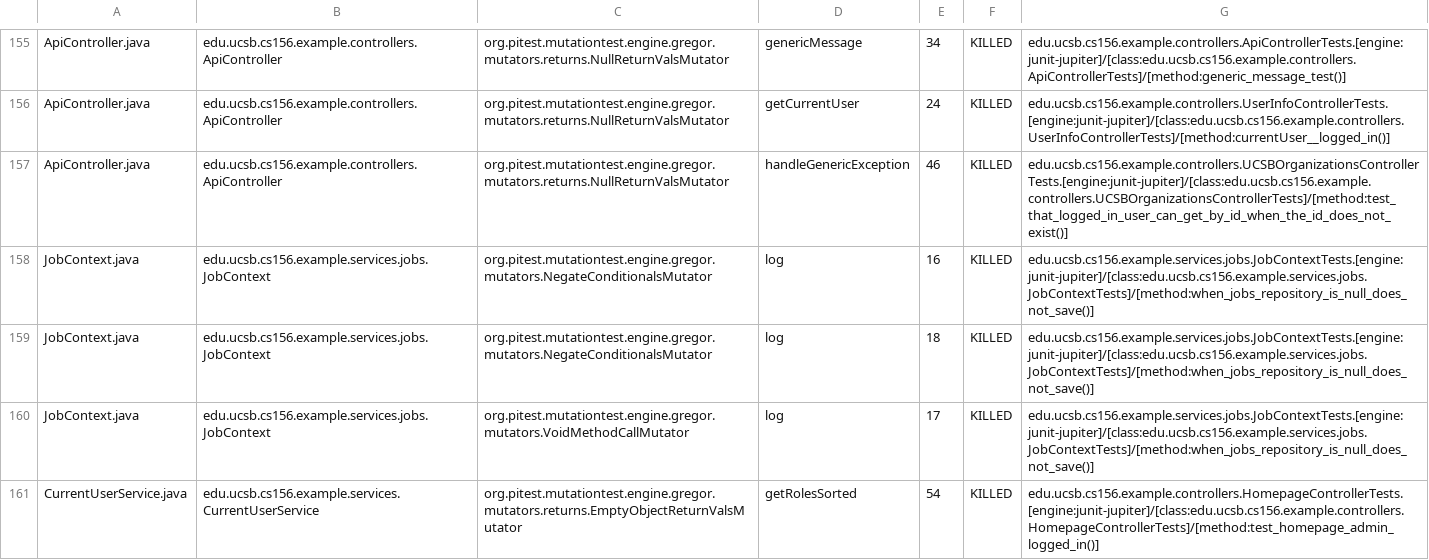
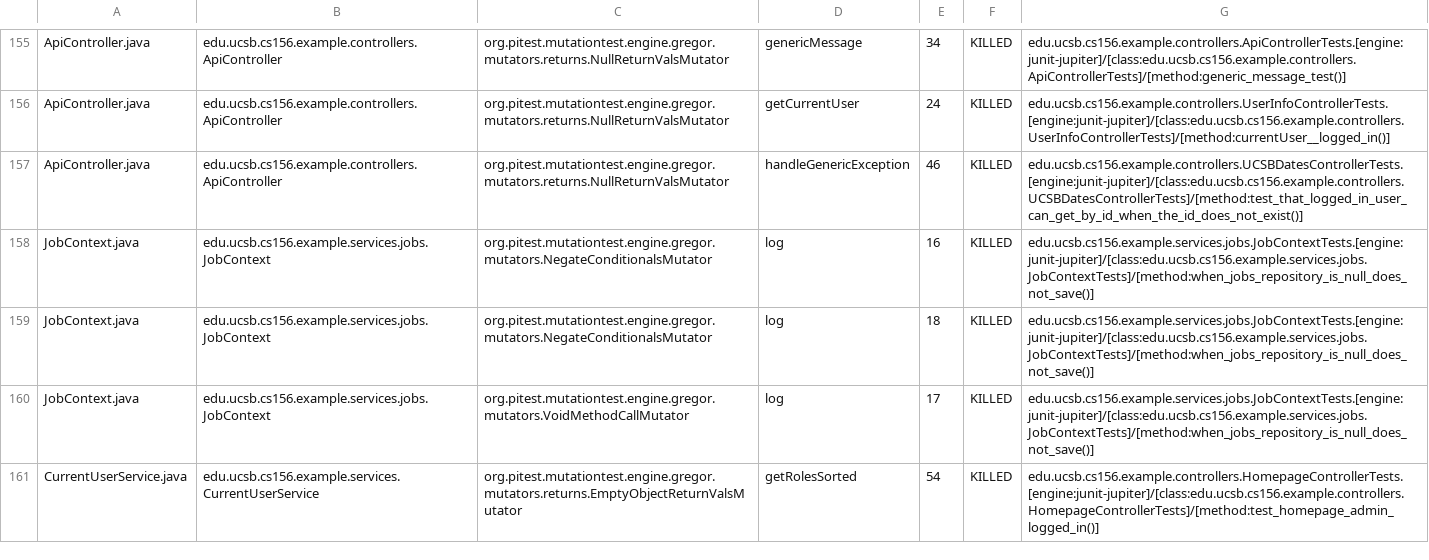
Before and after one commit to ucsb-cs156-f26/team01-f26-01, a CSV file: prs/86/pitest/mutations.csv, drawn as a sheet; only a part is shown, gaps mark what is left out.

Commit message:
Deploying to gh-pages from @ ucsb-cs156-f26/team01-f26-01@6e747705b2764f32e9b8919dd0ab9199e7a68b28 🚀

```diff
--- a/prs/86/pitest/mutations.csv
+++ b/prs/86/pitest/mutations.csv
@@ -156,3 +156,3 @@ ApiController.java,edu.ucsb.cs156.example.controllers.ApiController,org.pitest.m
 ApiController.java,edu.ucsb.cs156.example.controllers.ApiController,org.pitest.mutationtest.engine.gregor.mutators.returns.NullReturnValsMutator,getCurrentUser,24,KILLED,edu.ucsb.cs156.example.controllers.UserInfoControllerTests.[engine:junit-jupiter]/[class:edu.ucsb.cs156.example.controllers.UserInfoControllerTests]/[method:currentUser__logged_in()]
-ApiController.java,edu.ucsb.cs156.example.controllers.ApiController,org.pitest.mutationtest.engine.gregor.mutators.returns.NullReturnValsMutator,handleGenericException,46,KILLED,edu.ucsb.cs156.example.controllers.UCSBOrganizationsControllerTests.[engine:junit-jupiter]/[class:edu.ucsb.cs156.example.controllers.UCSBOrganizationsControllerTests]/[method:test_that_logged_in_user_can_get_by_id_when_the_id_does_not_exist()]
+ApiController.java,edu.ucsb.cs156.example.controllers.ApiController,org.pitest.mutationtest.engine.gregor.mutators.returns.NullReturnValsMutator,handleGenericException,46,KILLED,edu.ucsb.cs156.example.controllers.UCSBDatesControllerTests.[engine:junit-jupiter]/[class:edu.ucsb.cs156.example.controllers.UCSBDatesControllerTests]/[method:test_that_logged_in_user_can_get_by_id_when_the_id_does_not_exist()]
 JobContext.java,edu.ucsb.cs156.example.services.jobs.JobContext,org.pitest.mutationtest.engine.gregor.mutators.NegateConditionalsMutator,log,16,KILLED,edu.ucsb.cs156.example.services.jobs.JobContextTests.[engine:junit-jupiter]/[class:edu.ucsb.cs156.example.services.jobs.JobContextTests]/[method:when_jobs_repository_is_null_does_not_save()]
```
Also changed, not shown: 22 other files.
